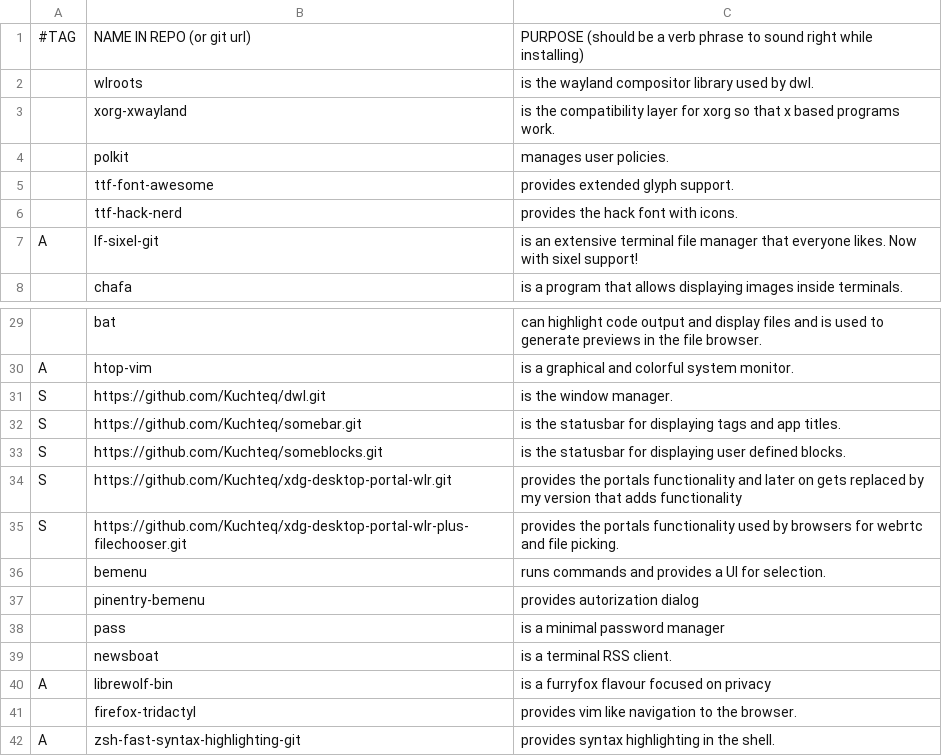
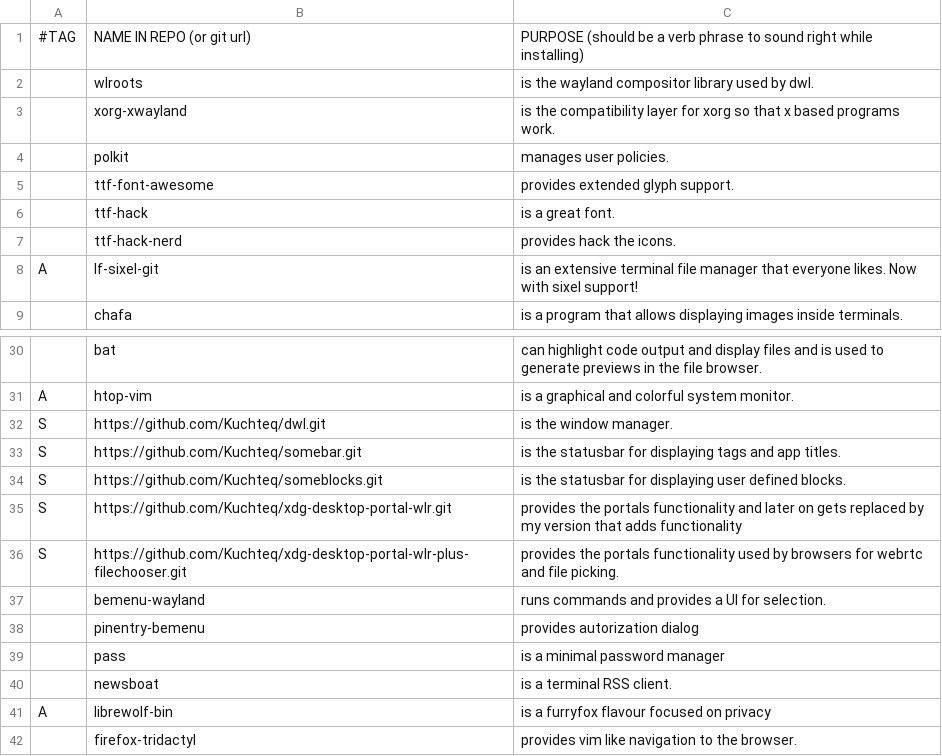
Before and after one commit to Kuchteq/MARBS, a CSV file: static/progs.csv, drawn as a sheet; only a part is shown, gaps mark what is left out; the shorter side is filled out with more unchanged rows.

```diff
--- a/static/progs.csv
+++ b/static/progs.csv
@@ -5,3 +5,4 @@
 ,ttf-font-awesome, "provides extended glyph support."
-,ttf-hack-nerd, "provides the hack font with icons."
+,ttf-hack, "is a great font."
+,ttf-hack-nerd, "provides hack the icons."
 A,lf-sixel-git, "is an extensive terminal file manager that everyone likes. Now with sixel support!"
@@ -35,3 +36,3 @@ S,https://github.com/Kuchteq/xdg-desktop-portal-wlr.git, "provides the portals f
 S,https://github.com/Kuchteq/xdg-desktop-portal-wlr-plus-filechooser.git, "provides the portals functionality used by browsers for webrtc and file picking."
-,bemenu, "runs commands and provides a UI for selection."
+,bemenu-wayland, "runs commands and provides a UI for selection."
 ,pinentry-bemenu, "provides autorization dialog"
```
Also changed, not shown: 1 other file.
